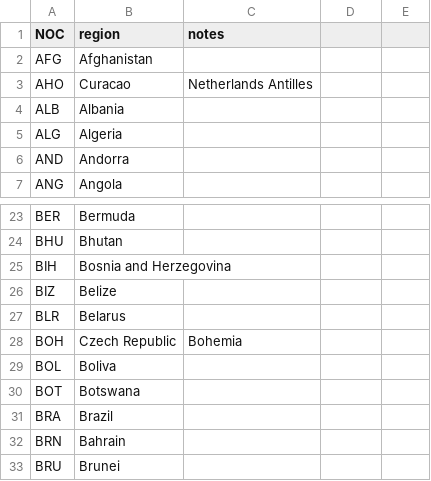
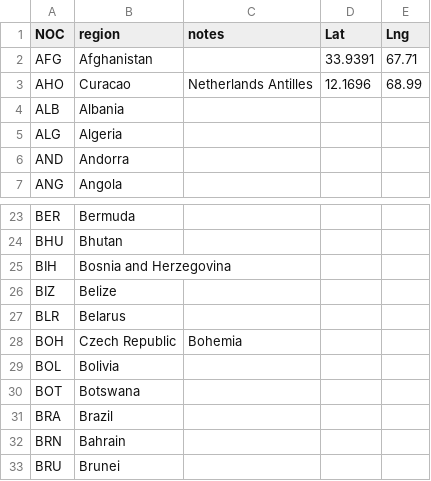
Before and after one commit to prakashbalasubramaniam/Project2, a CSV file: data/noc_regions.csv, drawn as a sheet; only a part is shown, gaps mark what is left out; the diff names each change by its address in the sheet, - before the commit and + after, or states it on an @@ line.

```diff
--- a/data/noc_regions.csv
+++ b/data/noc_regions.csv
-D1: (empty)
+D1: Lat
-E1: (empty)
+E1: Lng
-D2 (Lat): (empty)
+D2 (Lat): 33.9391
-E2 (Lng): (empty)
+E2 (Lng): 67.71
-D3 (Lat): (empty)
+D3 (Lat): 12.1696
-E3 (Lng): (empty)
+E3 (Lng): 68.99
-B29 (region): Boliva
+B29 (region): Bolivia
```
Also changed, not shown: 5 other files.
